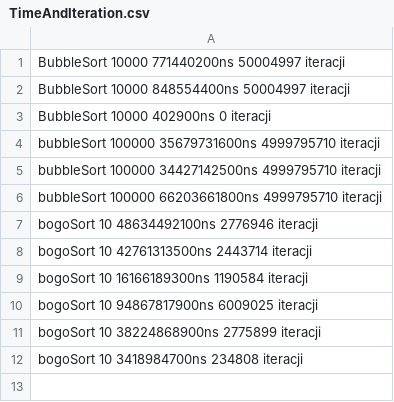
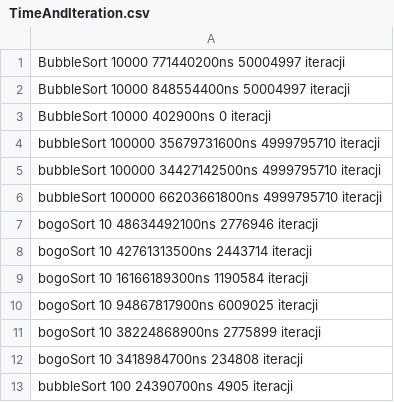
Before and after one commit to PullPushSingar/SDiZO, a CSV file: Zadanie1/WynikiCzasowe/TimeAndIteration.csv, drawn as a sheet.

```diff
--- a/Zadanie1/WynikiCzasowe/TimeAndIteration.csv
+++ b/Zadanie1/WynikiCzasowe/TimeAndIteration.csv
@@ -12 +12,2 @@ bogoSort 10 38224868900ns 2775899 iteracji
 bogoSort 10 3418984700ns 234808 iteracji
+bubbleSort 100 24390700ns 4905 iteracji
```
Also changed, not shown: 8 other files.
